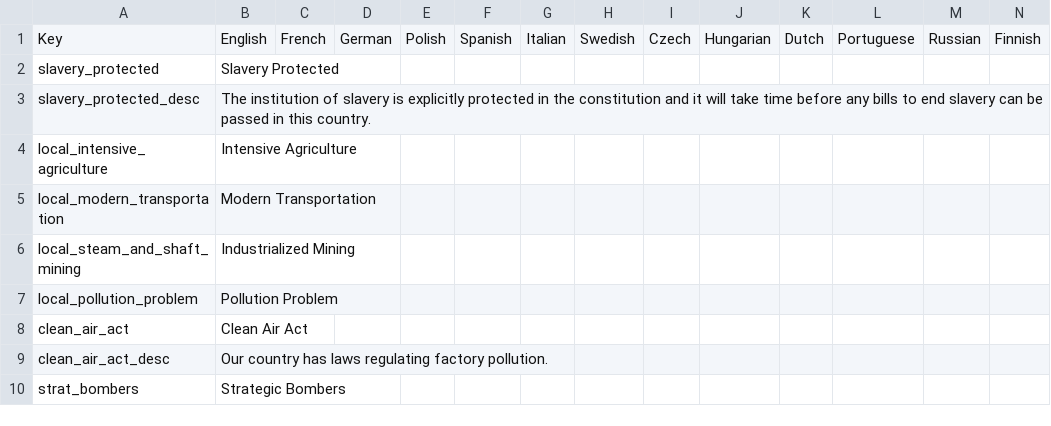
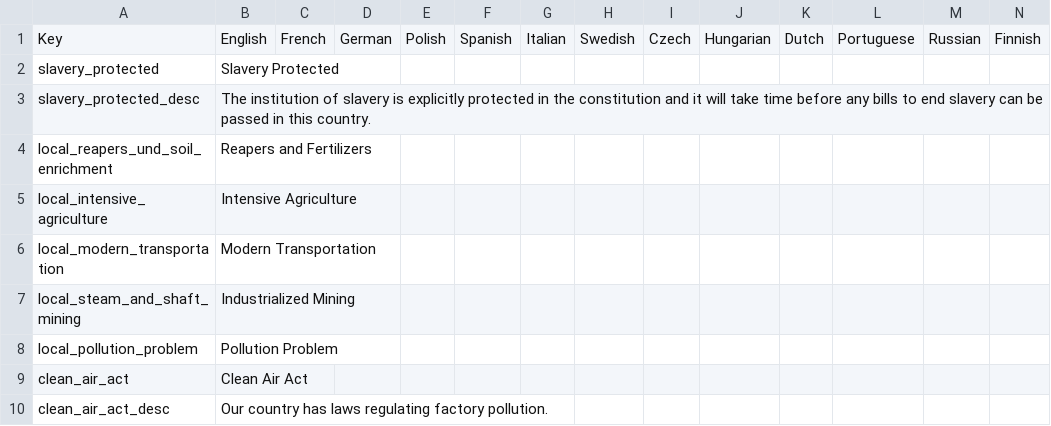
Before and after one commit to ujtcelvn/Ending_Extension_Mod, a CSV file: EEM/localisation/EEM_modifiers.csv, drawn as a sheet; only a part is shown; the shorter side is filled out with more unchanged rows.

```diff
--- a/EEM/localisation/EEM_modifiers.csv
+++ b/EEM/localisation/EEM_modifiers.csv
@@ -3,2 +3,3 @@ slavery_protected;Slavery Protected;;;;;;;;;;;;;
 slavery_protected_desc;The institution of slavery is explicitly protected in the constitution and it will take time before any bills to end slavery can be passed in this country.;;;;;;;;;;;;;
+local_reapers_und_soil_enrichment;Reapers and Fertilizers;;;;;;;;;;;;;
 local_intensive_agriculture;Intensive Agriculture;;;;;;;;;;;;;
```
Also changed, not shown: EEM/localisation/EEM_events.csv, 11 other files.
